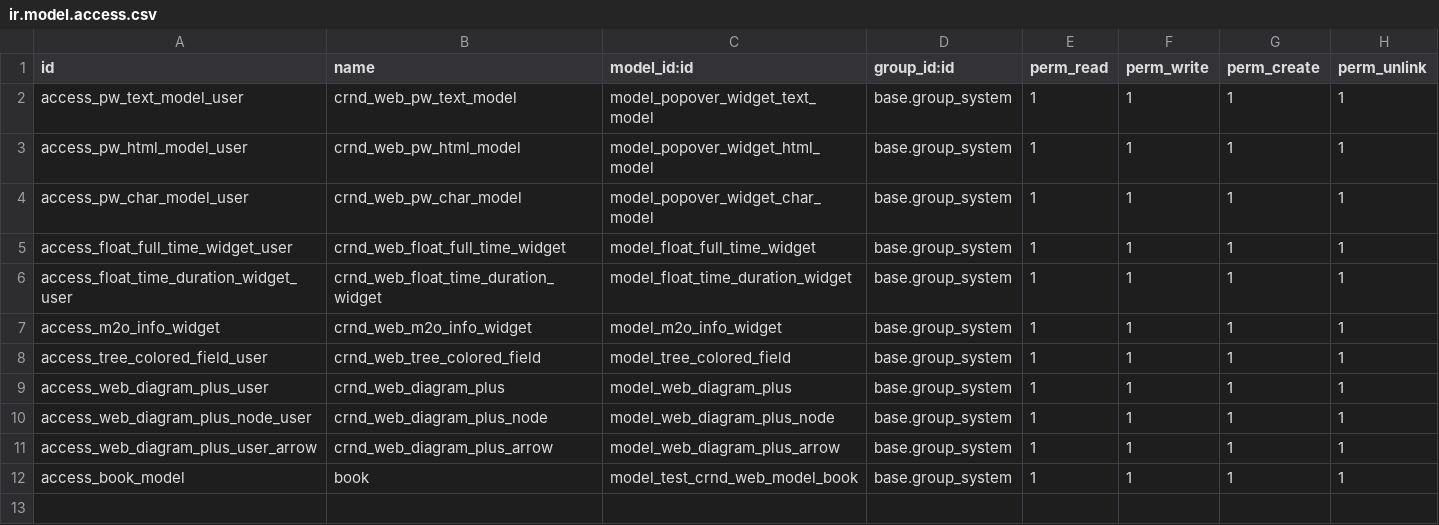
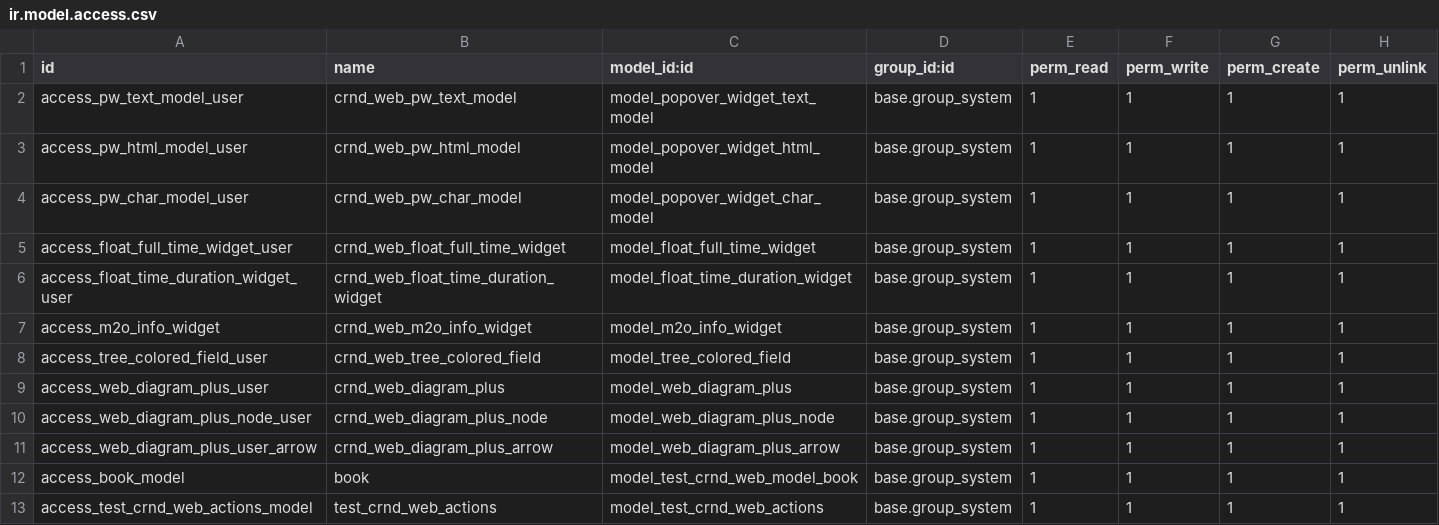
Before and after one commit to crnd-inc/crnd-web, a CSV file: test_crnd_web_models/security/ir.model.access.csv, drawn as a sheet; the diff names each change by its address in the sheet, - before the commit and + after, or states it on an @@ line.

Commit message:
add tests for crnd_web_actions

```diff
--- a/test_crnd_web_models/security/ir.model.access.csv
+++ b/test_crnd_web_models/security/ir.model.access.csv
+row 13: access_test_crnd_web_actions_model | test_crnd_web_actions | model_test_crnd_web_actions | base.group_system | 1 | 1 | 1 | 1
```
Also changed, not shown: 7 other files.
